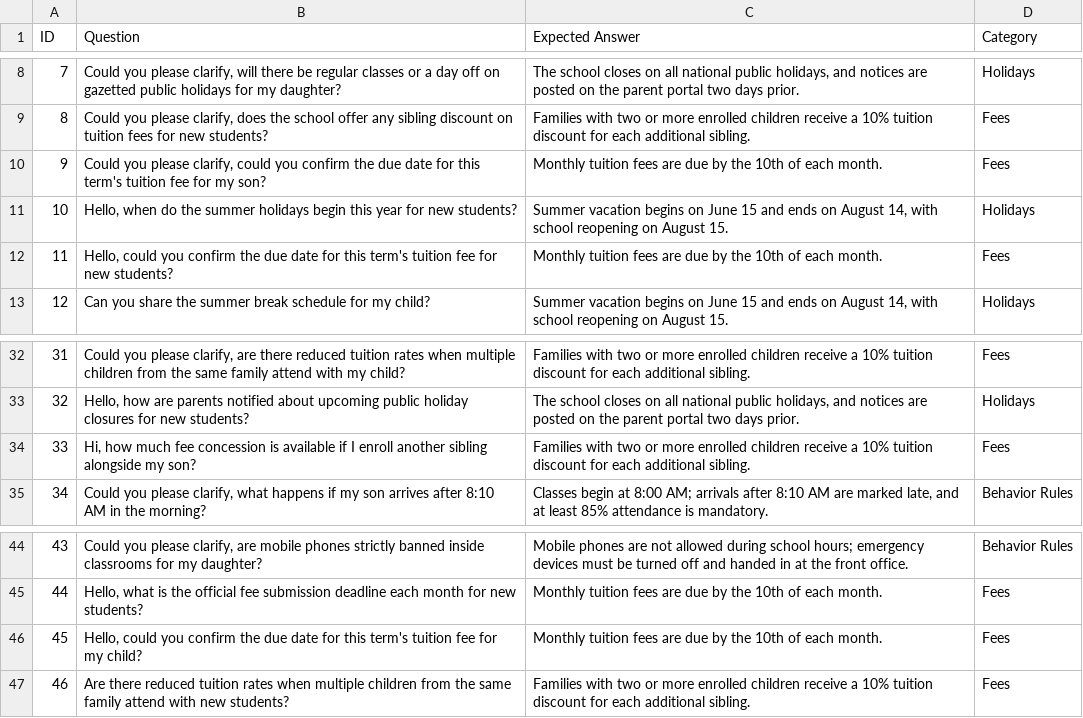
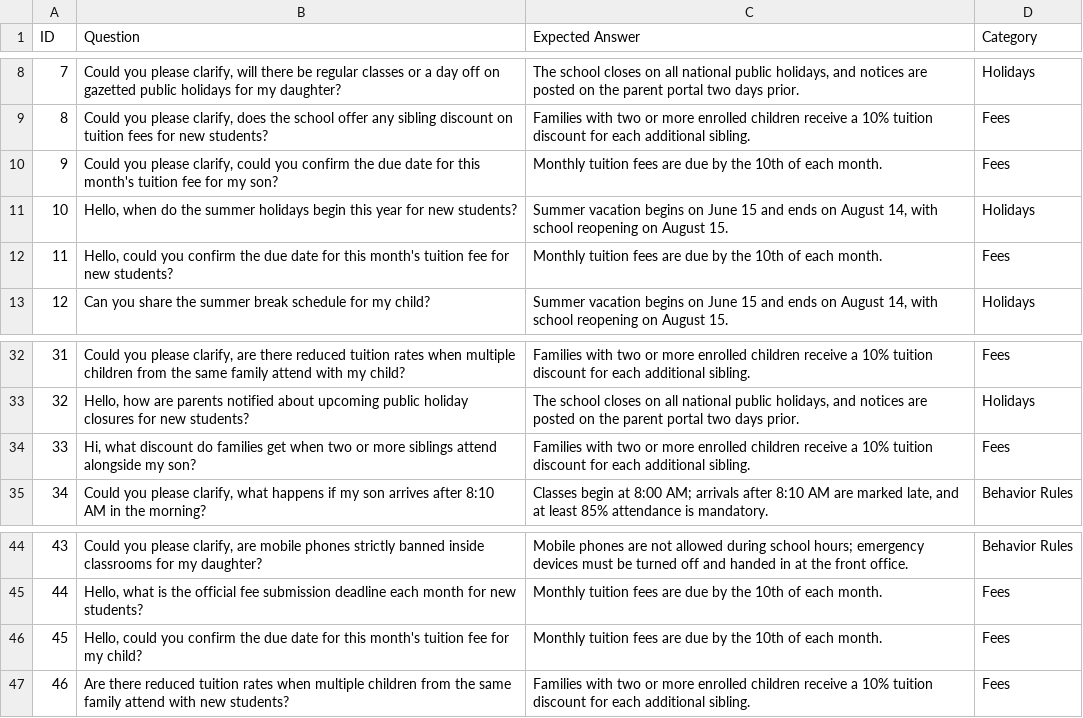
Before and after one commit to muhammadadeel-se/school-question-bank, a CSV file: school_question_bank.csv, drawn as a sheet; only a part is shown, gaps mark what is left out.

Commit message:
Fix phrasing drift in fee deadline and sibling discount templates

```diff
--- a/school_question_bank.csv
+++ b/school_question_bank.csv
@@ -9,5 +9,5 @@ ID,Question,Expected Answer,Category
 8,"Could you please clarify, does the school offer any sibling discount on tuition fees for new students?",Families with two or more enrolled children receive a 10% tuition discount for each additional sibling.,Fees
-9,"Could you please clarify, could you confirm the due date for this term's tuition fee for my son?",Monthly tuition fees are due by the 10th of each month.,Fees
+9,"Could you please clarify, could you confirm the due date for this month's tuition fee for my son?",Monthly tuition fees are due by the 10th of each month.,Fees
 10,"Hello, when do the summer holidays begin this year for new students?","Summer vacation begins on June 15 and ends on August 14, with school reopening on August 15.",Holidays
-11,"Hello, could you confirm the due date for this term's tuition fee for new students?",Monthly tuition fees are due by the 10th of each month.,Fees
+11,"Hello, could you confirm the due date for this month's tuition fee for new students?",Monthly tuition fees are due by the 10th of each month.,Fees
 12,Can you share the summer break schedule for my child?,"Summer vacation begins on June 15 and ends on August 14, with school reopening on August 15.",Holidays
@@ -33,3 +33,3 @@ ID,Question,Expected Answer,Category
 32,"Hello, how are parents notified about upcoming public holiday closures for new students?","The school closes on all national public holidays, and notices are posted on the parent portal two days prior.",Holidays
-33,"Hi, how much fee concession is available if I enroll another sibling alongside my son?",Families with two or more enrolled children receive a 10% tuition discount for each additional sibling.,Fees
+33,"Hi, what discount do families get when two or more siblings attend alongside my son?",Families with two or more enrolled children receive a 10% tuition discount for each additional sibling.,Fees
 34,"Could you please clarify, what happens if my son arrives after 8:10 AM in the morning?","Classes begin at 8:00 AM; arrivals after 8:10 AM are marked late, and at least 85% attendance is mandatory.",Behavior Rules
@@ -45,3 +45,3 @@ ID,Question,Expected Answer,Category
 44,"Hello, what is the official fee submission deadline each month for new students?",Monthly tuition fees are due by the 10th of each month.,Fees
-45,"Hello, could you confirm the due date for this term's tuition fee for my child?",Monthly tuition fees are due by the 10th of each month.,Fees
+45,"Hello, could you confirm the due date for this month's tuition fee for my child?",Monthly tuition fees are due by the 10th of each month.,Fees
 46,Are there reduced tuition rates when multiple children from the same family attend with new students?,Families with two or more enrolled children receive a 10% tuition discount for each additional sibling.,Fees
```
Also changed, not shown: 1 other file.
